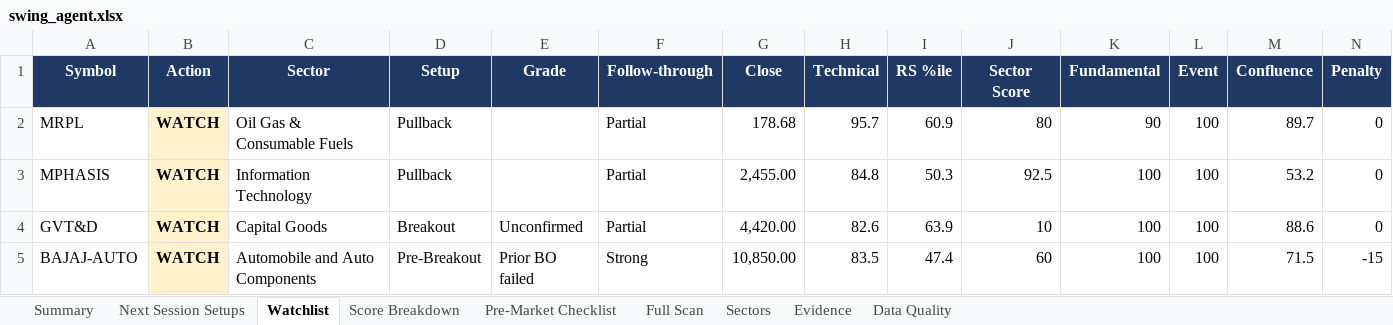
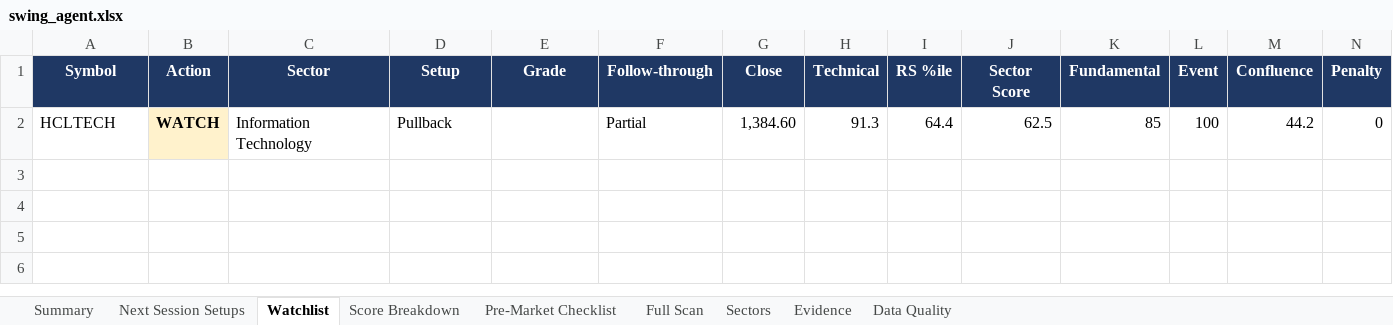
Before and after one commit to KGR1516/srikanth-swing-trade-agent-nifty500, an Excel workbook: data/output/swing_agent.xlsx, sheet Watchlist, drawn as a sheet; only a part is shown; values as stored, in another font and other column widths than the file's, no borders; conditional formats not drawn; removed rows and columns are numbered as before the commit, all else as after; rows hold the shown columns only; the diff names each change by its address in the sheet, - before the commit and + after, or states it on an @@ line.

```diff
--- a/data/output/swing_agent.xlsx (sheet Watchlist)
+++ b/data/output/swing_agent.xlsx (sheet Watchlist)
-row 2: MRPL | WATCH | Oil Gas & Consumable Fuels | Pullback |  | Partial | 178.68 | 95.7 | 60.9 | 80 | 90 | 100 | 89.7 | 0
-row 3: MPHASIS | WATCH | Information Technology | Pullback |  | Partial | 2,455.00 | 84.8 | 50.3 | 92.5 | 100 | 100 | 53.2 | 0
-row 4: GVT&D | WATCH | Capital Goods | Breakout | Unconfirmed | Partial | 4,420.00 | 82.6 | 63.9 | 10 | 100 | 100 | 88.6 | 0
-row 5: BAJAJ-AUTO | WATCH | Automobile and Auto Components | Pre-Breakout | Prior BO failed | Strong | 10,850.00 | 83.5 | 47.4 | 60 | 100 | 100 | 71.5 | -15
+row 2: HCLTECH | WATCH | Information Technology | Pullback |  | Partial | 1,384.60 | 91.3 | 64.4 | 62.5 | 85 | 100 | 44.2 | 0
```
Also changed, not shown: sheet Full Scan, sheet Evidence, sheet Data Quality, sheet Next Session Setups, sheet Sectors, sheet Score Breakdown, 2 more sheets, 4 other files.
